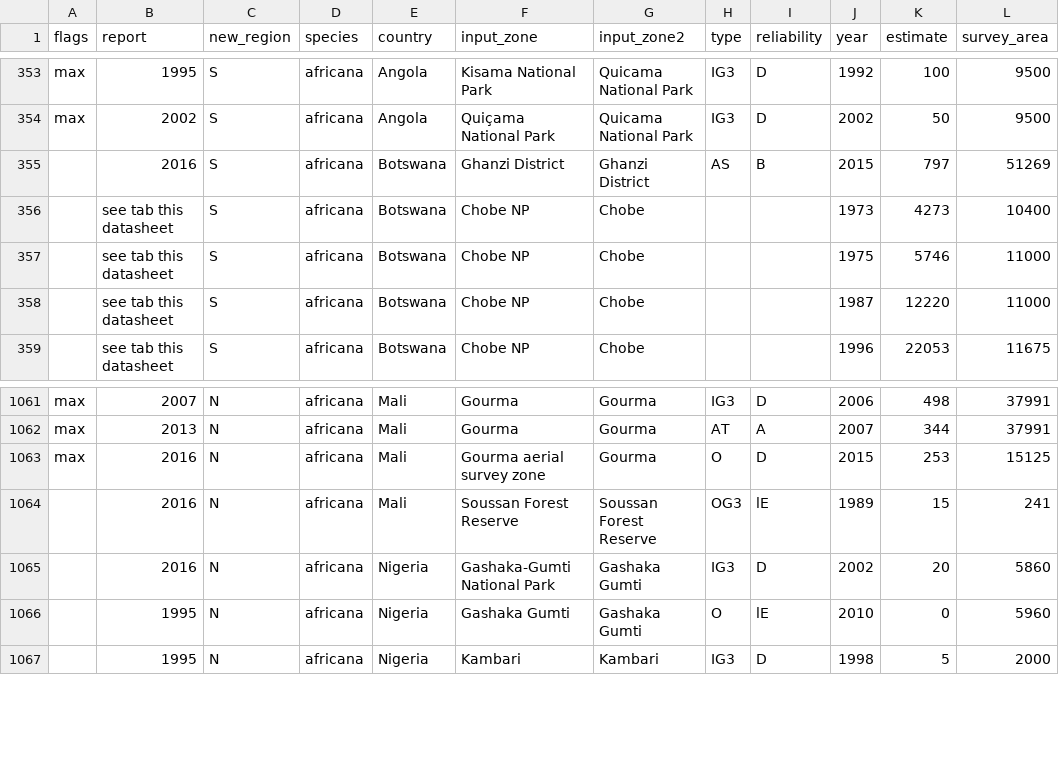
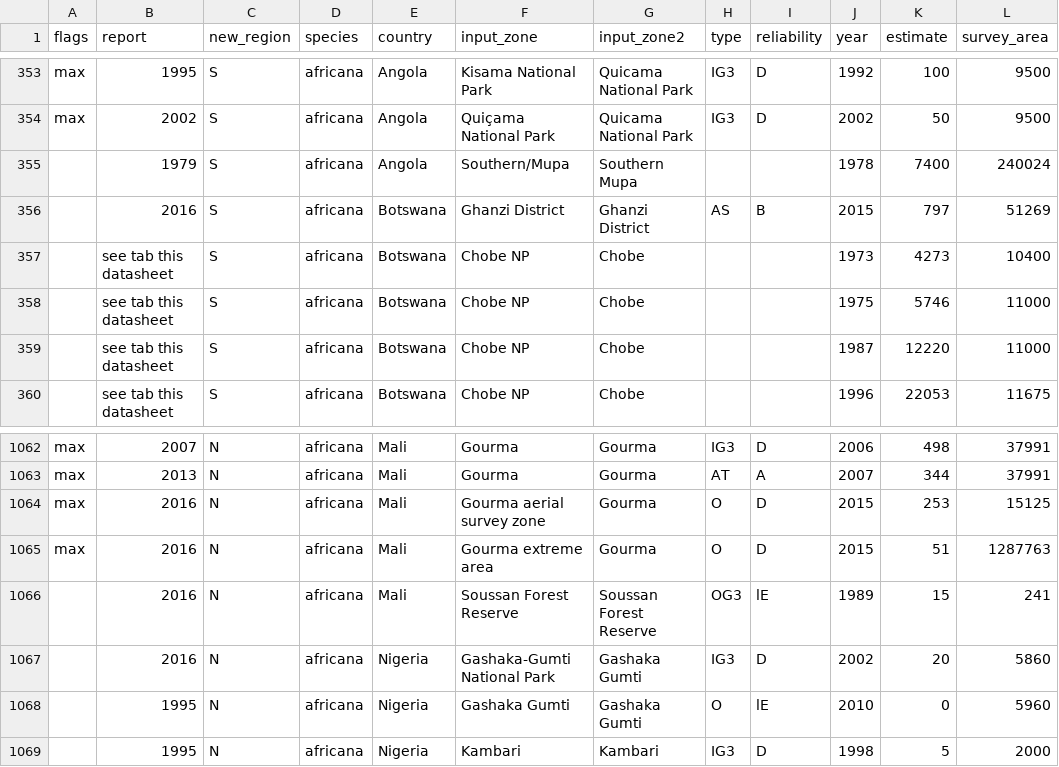
Before and after one commit to cttedwards/redData, a CSV file: data-raw/GLOBAL_AED_1979_2016_FINAL_080519.csv, drawn as a sheet; only a part is shown, gaps mark what is left out; the diff names each change by its address in the sheet, - before the commit and + after, or states it on an @@ line.

Commit message:
Revert "Deleted 2 records with unusually high survey areas"
This reverts commit ca944c45a1c3eef9064fe8b14115e19a34a5b87f.

```diff
--- a/data-raw/GLOBAL_AED_1979_2016_FINAL_080519.csv
+++ b/data-raw/GLOBAL_AED_1979_2016_FINAL_080519.csv
+row 355:  | 1979 | S | africana | Angola | Southern/Mupa | Southern Mupa |  |  | 1978 | 7400 | 240024
+row 1065: max | 2016 | N | africana | Mali | Gourma extreme area | Gourma | O | D | 2015 | 51 | 1287763
```
Also changed, not shown: 1 other file.
